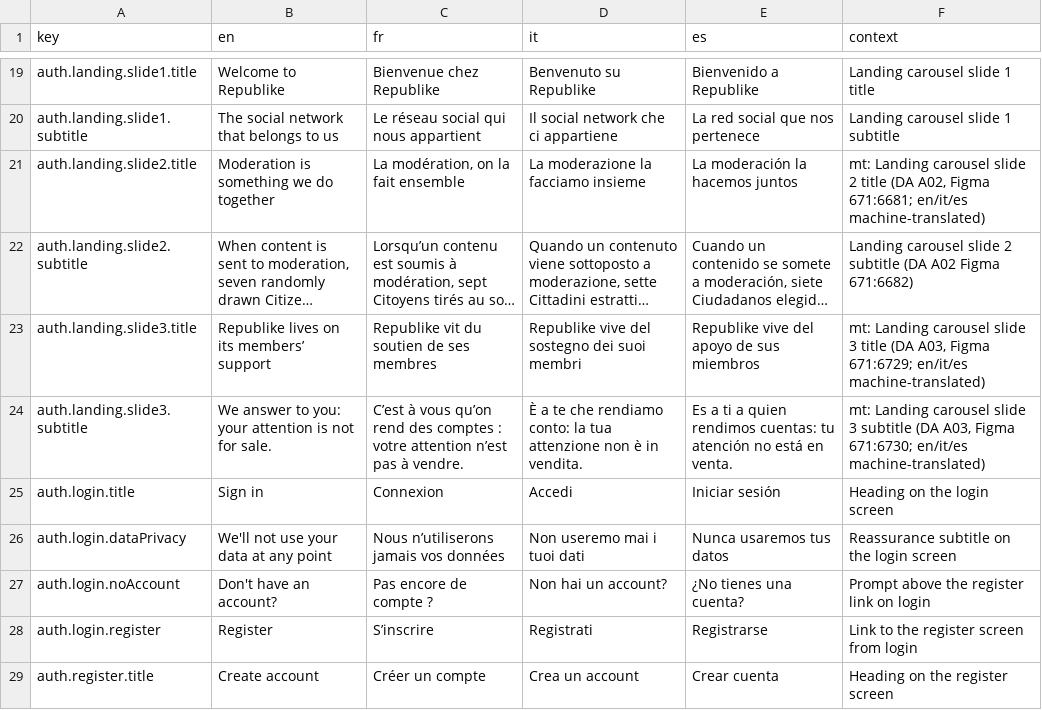
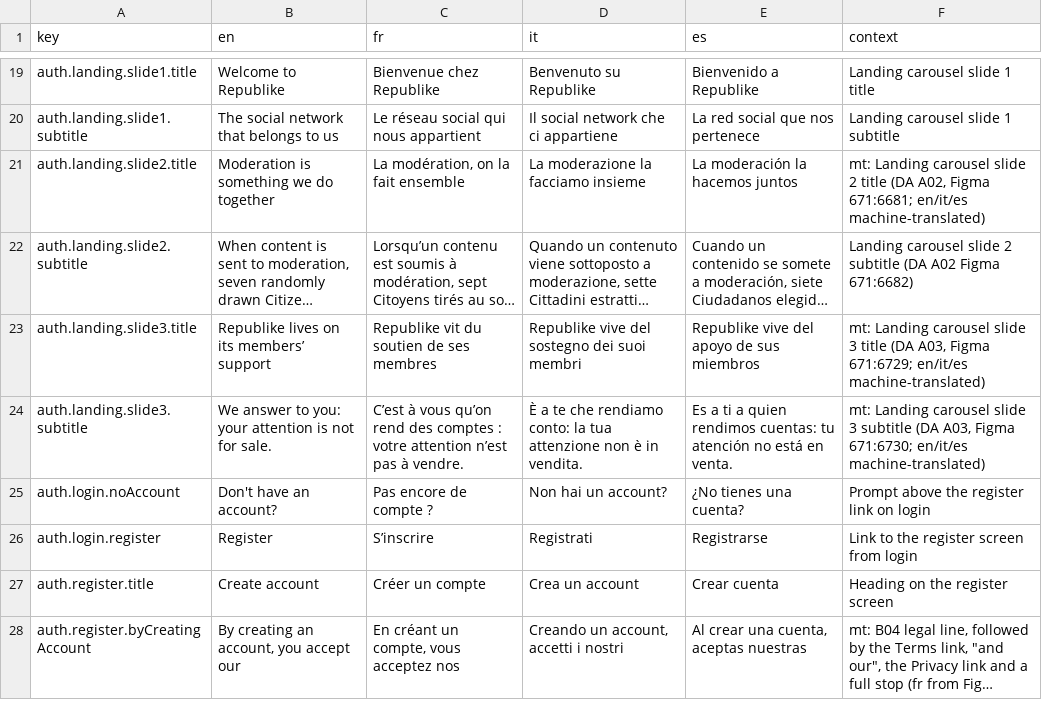
Before and after one commit to RepublikeIO/republike-tech, a CSV file: native/i18n/auth.csv, drawn as a sheet; only a part is shown, gaps mark what is left out; the shorter side is filled out with more unchanged rows; long unchanged cells end in …; the diff covers the shown part only; the diff names each change by its address in the sheet, - before the commit and + after, or states it on an @@ line.

```diff
--- a/native/i18n/auth.csv
+++ b/native/i18n/auth.csv
-row 25: auth.login.title | Sign in | Connexion | Accedi | Iniciar sesión | Heading on the login screen
-row 26: auth.login.dataPrivacy | We'll not use your data at any point | Nous n’utiliserons jamais vos données | Non useremo mai i tuoi dati | Nunca usaremos tus datos | Reassurance subtitle on the login screen
```
Also changed, not shown: 4 removed rows and 2 edited cells elsewhere in this file, native/i18n/common.csv, native/i18n/feed.csv, 8 other files.
